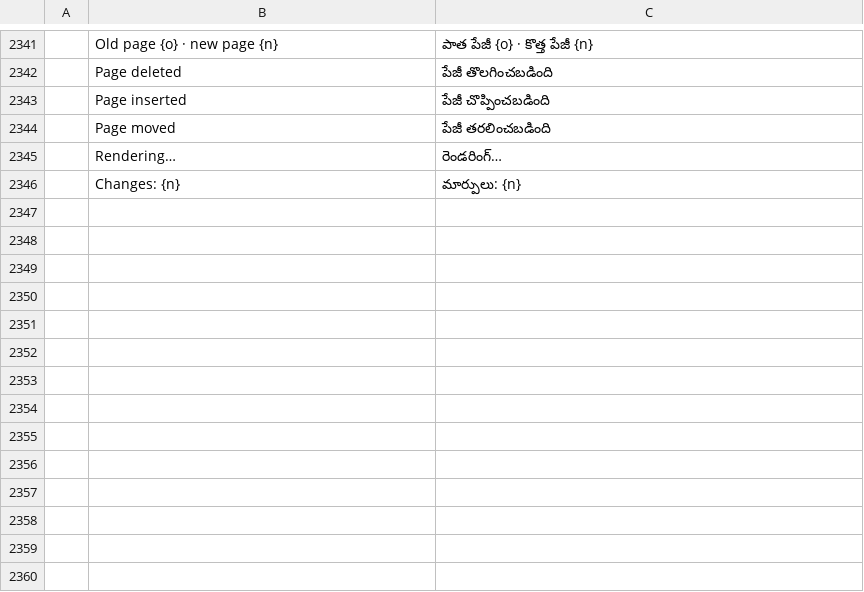
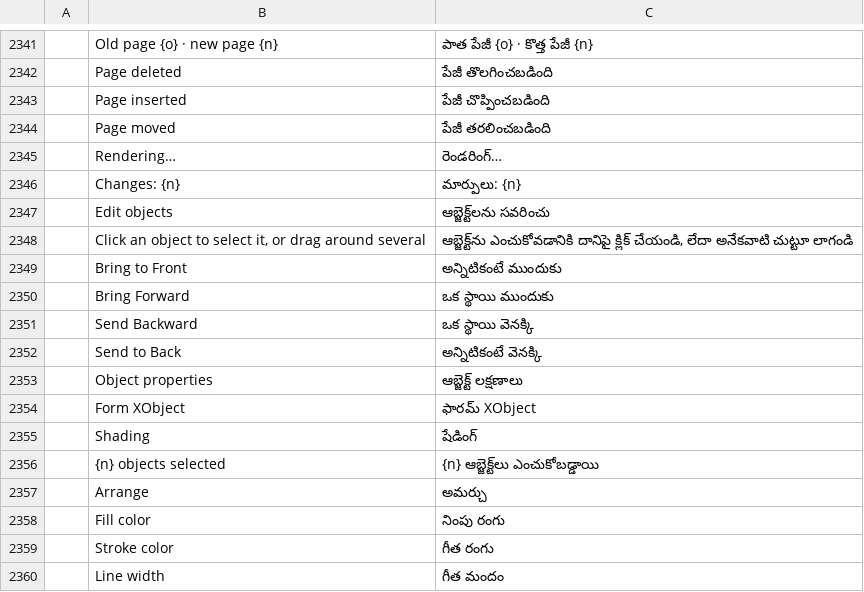
Before and after one commit to treeforjs/pdfcraft, a TSV file: crates/ui-egui/src/i18n/te.tsv, drawn as a sheet; only a part is shown, gaps mark what is left out; the diff names each change by its address in the sheet, - before the commit and + after, or states it on an @@ line.

```diff
--- a/crates/ui-egui/src/i18n/te.tsv
+++ b/crates/ui-egui/src/i18n/te.tsv
+row 2347:  | Edit objects | ఆబ్జెక్ట్‌లను సవరించు
+row 2348:  | Click an object to select it, or drag around several | ఆబ్జెక్ట్‌ను ఎంచుకోవడానికి దానిపై క్లిక్ చేయండి, లేదా అనేకవాటి చుట్టూ లాగండి
+row 2349:  | Bring to Front | అన్నిటికంటే ముందుకు
+row 2350:  | Bring Forward | ఒక స్థాయి ముందుకు
+row 2351:  | Send Backward | ఒక స్థాయి వెనక్కి
+row 2352:  | Send to Back | అన్నిటికంటే వెనక్కి
+row 2353:  | Object properties | ఆబ్జెక్ట్ లక్షణాలు
+row 2354:  | Form XObject | ఫారమ్ XObject
+row 2355:  | Shading | షేడింగ్
+row 2356:  | {n} objects selected | {n} ఆబ్జెక్ట్‌లు ఎంచుకోబడ్డాయి
+row 2357:  | Arrange | అమర్చు
+row 2358:  | Fill color | నింపు రంగు
+row 2359:  | Stroke color | గీత రంగు
+row 2360:  | Line width | గీత మందం
```
Also changed, not shown: crates/ui-egui/src/i18n/bg.tsv, crates/ui-egui/src/i18n/fr.tsv, 30 other files.
